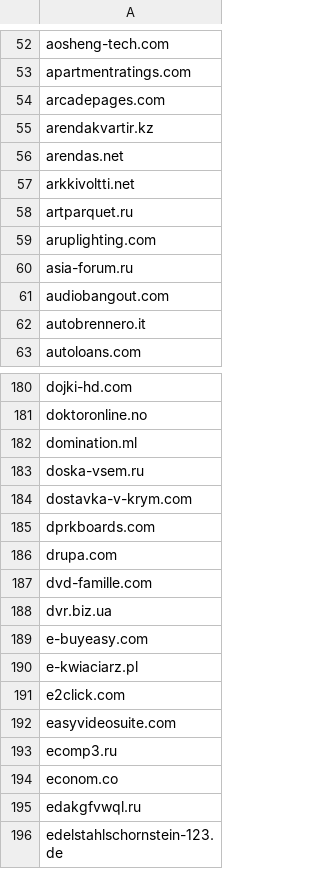
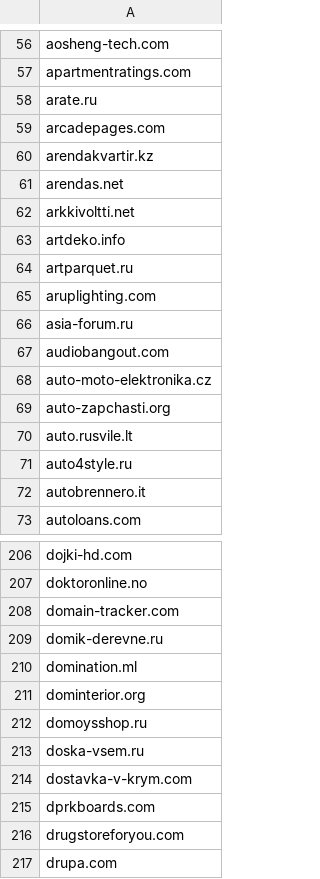
Before and after one commit to hongaar/semalt-blocker, a CSV file: domains/blocked.csv, drawn as a sheet; only a part is shown, gaps mark what is left out; the shorter side is filled out with more unchanged rows; the diff covers the shown part only.

Commit message:
domains update

```diff
--- a/domains/blocked.csv
+++ b/domains/blocked.csv
@@ -53,2 +57,3 @@
 "apartmentratings.com"
+"arate.ru"
 "arcadepages.com"
@@ -57,2 +62,3 @@
 "arkkivoltti.net"
+"artdeko.info"
 "artparquet.ru"
@@ -61,2 +67,6 @@
 "audiobangout.com"
+"auto-moto-elektronika.cz"
+"auto-zapchasti.org"
+"auto.rusvile.lt"
+"auto4style.ru"
 "autobrennero.it"
@@ -181,3 +207,7 @@
 "doktoronline.no"
+"domain-tracker.com"
+"domik-derevne.ru"
 "domination.ml"
+"dominterior.org"
+"domoysshop.ru"
 "doska-vsem.ru"
@@ -185,2 +215,3 @@
 "dprkboards.com"
+"drugstoreforyou.com"
 "drupa.com"
```
Also changed, not shown: 104 added rows and 2 removed rows elsewhere in this file, 7 other files.
